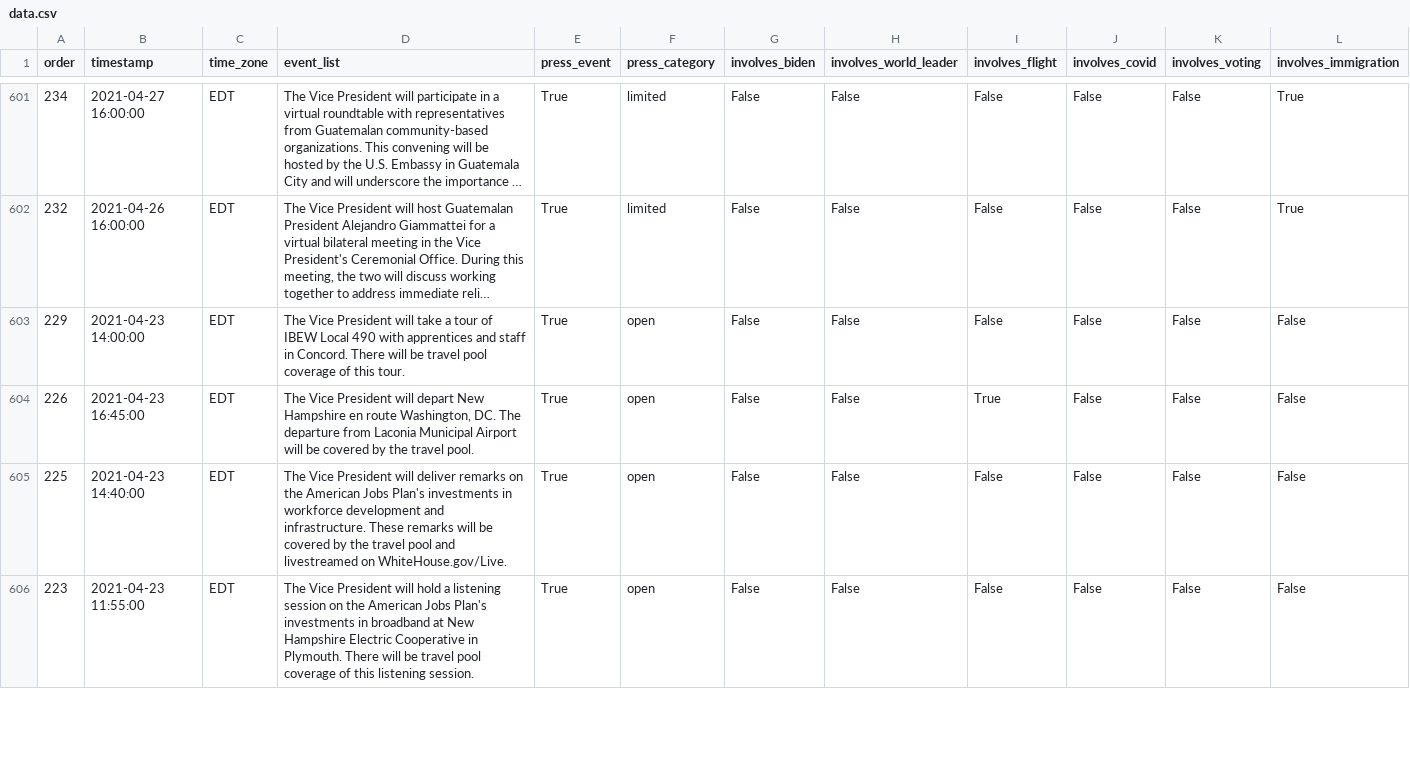
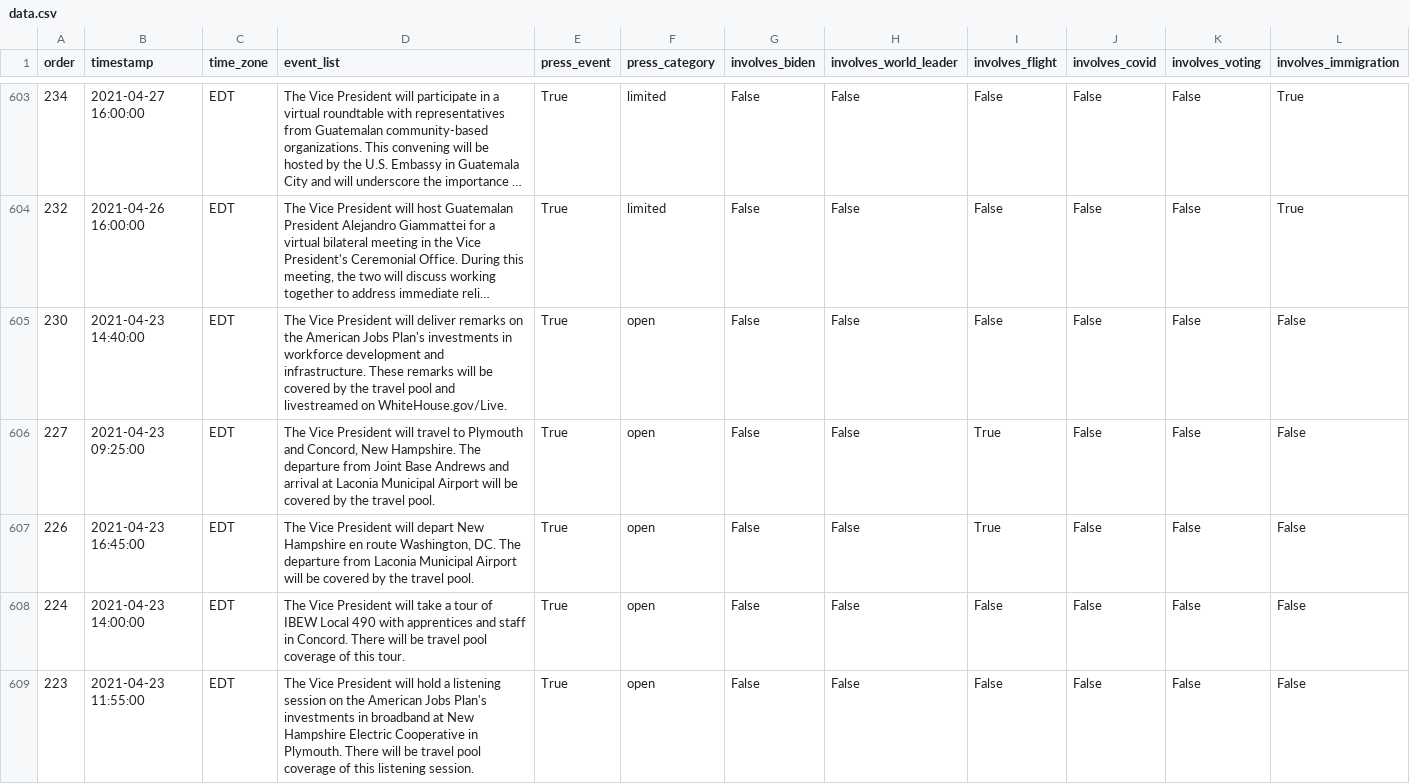
Before and after one commit to datadesk/kamala-harris-schedules, a CSV file: data.csv, drawn as a sheet; only a part is shown, gaps mark what is left out; long unchanged cells end in …; addresses are those after the commit; rows hold the shown columns only; the diff covers the shown part only; the diff names each change by its address in the sheet, - before the commit and + after, or states it on an @@ line.

```diff
--- a/data.csv
+++ b/data.csv
-A605 (order): 229
+A605 (order): 230
-B605 (timestamp): 2021-04-23 14:00:00
+B605 (timestamp): 2021-04-23 14:40:00
-D605 (event_list): …President will take a tour of IBEW Local 490 with apprentices and staff in Concord. There will be travel pool coverage of this tour.
+D605 (event_list): …President will deliver remarks on the American Jobs Plan's investments in workforce development and infrastructure. These remarks will be covered by the travel pool and livestreamed on WhiteHouse.gov/Live.
+row 606: 227 | 2021-04-23 09:25:00 | EDT | The Vice President will travel to Plymouth and Concord, New Hampshire. The departure from Joint Base Andrews and arrival at Laconia Municipal Airport will be covered by the travel pool. | True | open | False | False | True | False | False | False
-A608 (order): 225
+A608 (order): 224
-B608 (timestamp): 2021-04-23 14:40:00
+B608 (timestamp): 2021-04-23 14:00:00
-D608 (event_list): …President will deliver remarks on the American Jobs Plan's investments in workforce development and infrastructure. These remarks will be covered by the travel pool and livestreamed on WhiteHouse.gov/Live.
+D608 (event_list): …President will take a tour of IBEW Local 490 with apprentices and staff in Concord. There will be travel pool coverage of this tour.
```
Also changed, not shown: 6 added rows, 5 removed rows and 16 edited cells elsewhere in this file.
